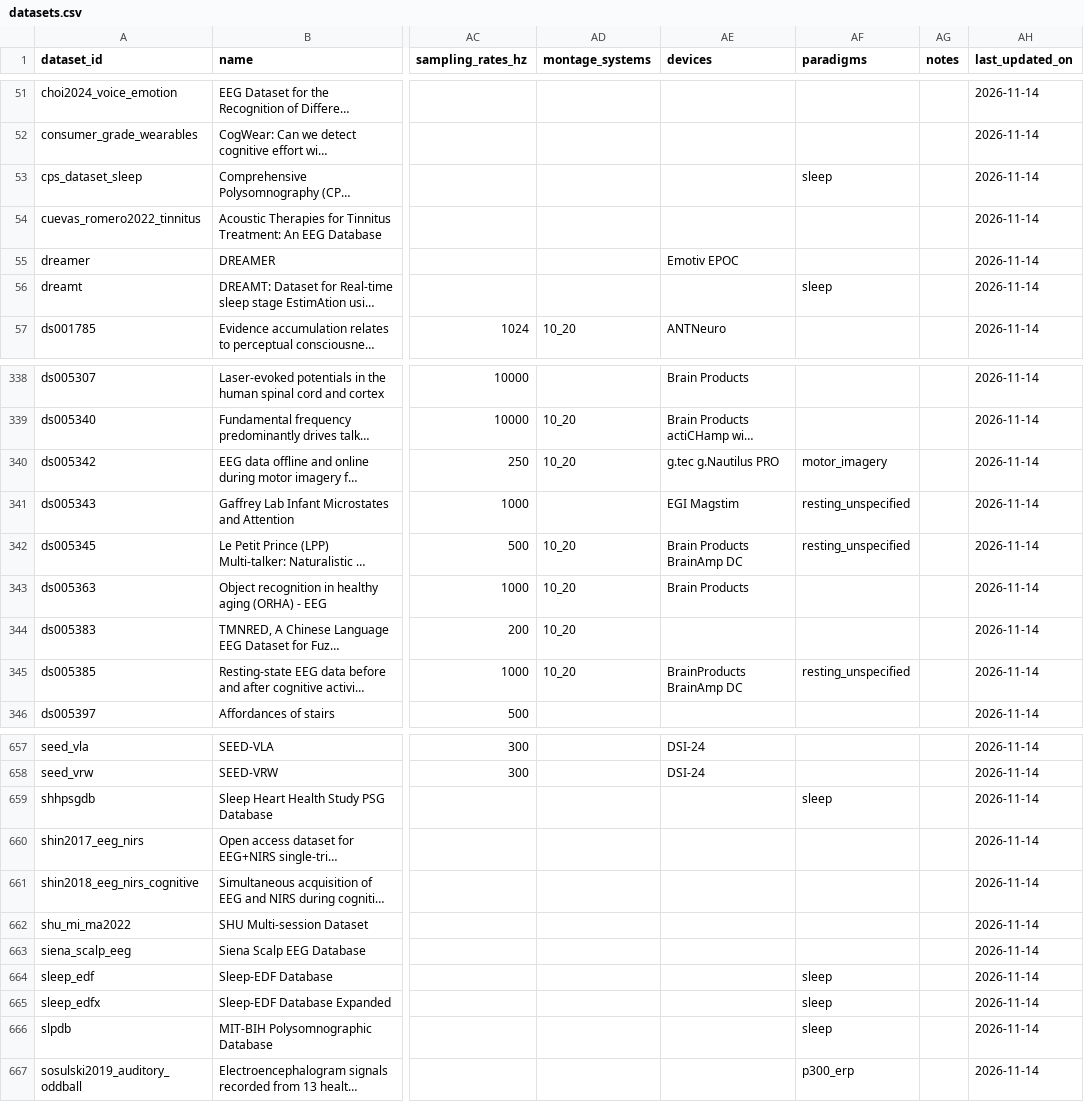
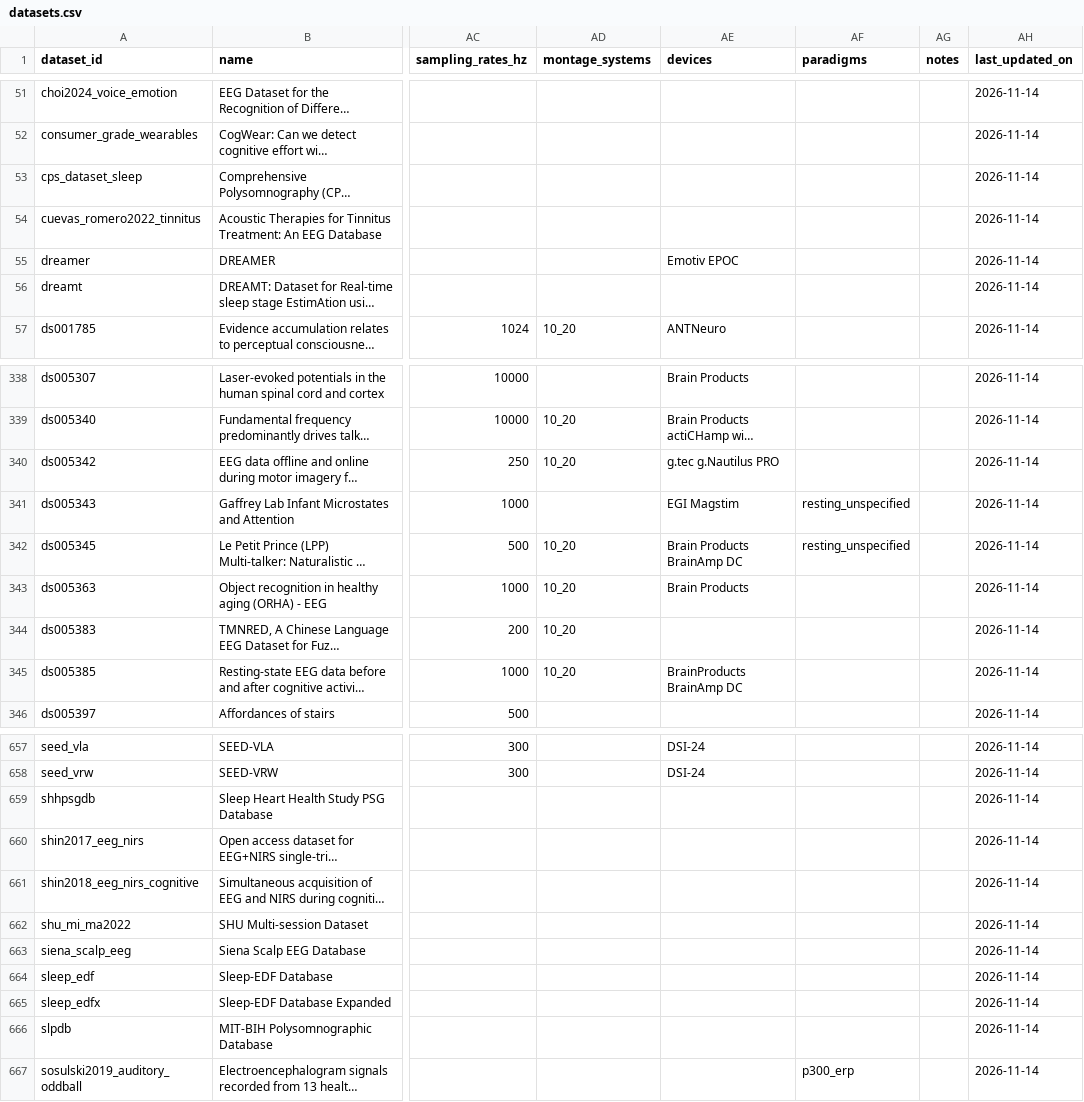
Before and after one commit to itoten/eeg_dataset_db, a CSV file: data/datasets.csv, drawn as a sheet; only a part is shown, gaps mark what is left out; long unchanged cells end in …; the diff covers the shown part only; the diff names each change by its address in the sheet, - before the commit and + after, or states it on an @@ line.

```diff
--- a/data/datasets.csv
+++ b/data/datasets.csv
-AF53 (paradigms): sleep
+AF53 (paradigms): (empty)
-AF56 (paradigms): sleep
+AF56 (paradigms): (empty)
-AF340 (paradigms): motor_imagery
+AF340 (paradigms): (empty)
-AF345 (paradigms): resting_unspecified
+AF345 (paradigms): (empty)
-AF659 (paradigms): sleep
+AF659 (paradigms): (empty)
-AF664:AF666 (paradigms): sleep
+AF664:AF666 (paradigms): (empty)
```
Also changed, not shown: 22 edited cells elsewhere in this file, data/tasks.csv, views/datasets_wide.csv, 3 other files.
